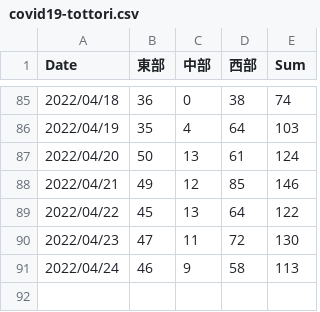
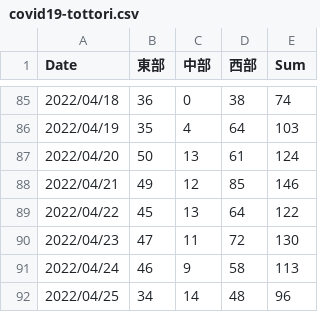
Before and after one commit to ITO-Naoto/python, a CSV file: covid19/Data/csv/covid19-tottori.csv, drawn as a sheet; only a part is shown, gaps mark what is left out.

```diff
--- a/covid19/Data/csv/covid19-tottori.csv
+++ b/covid19/Data/csv/covid19-tottori.csv
@@ -91 +91,2 @@
 2022/04/24,46,9,58,113
+2022/04/25,34,14,48,96
```
Also changed, not shown: 2 other files.
